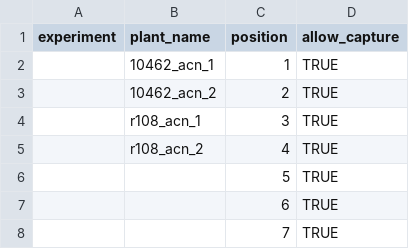
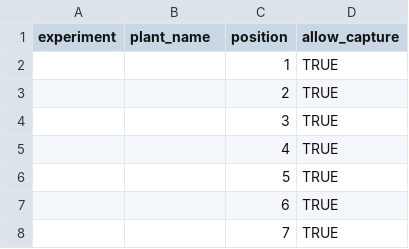
Before and after one commit to tr31zh/robot_racine, a CSV file: data/template_datain.csv, drawn as a sheet; only a part is shown.

Commit message:
Update template_datain.csv

```diff
--- a/data/template_datain.csv
+++ b/data/template_datain.csv
@@ -1,6 +1,6 @@
 experiment,plant_name,position,allow_capture
-,10462_acn_1,1,TRUE
-,10462_acn_2,2,TRUE
-,r108_acn_1,3,TRUE
-,r108_acn_2,4,TRUE
+,,1,TRUE
+,,2,TRUE
+,,3,TRUE
+,,4,TRUE
 ,,5,TRUE
```
